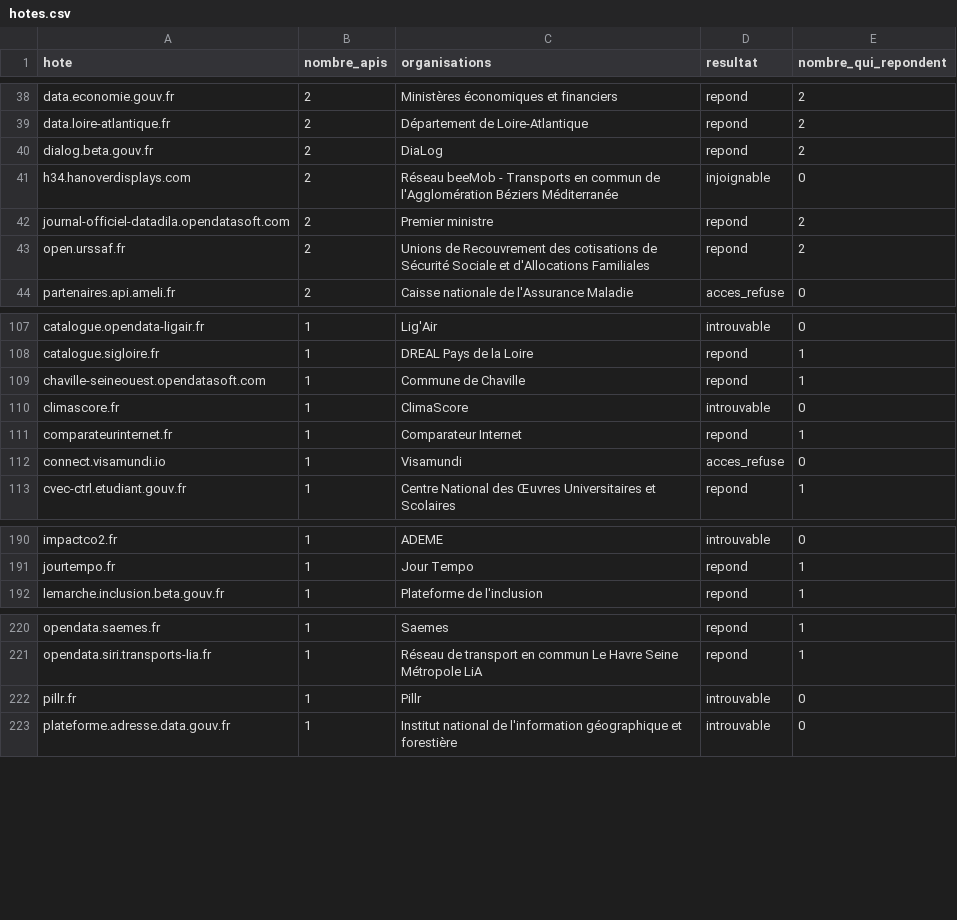
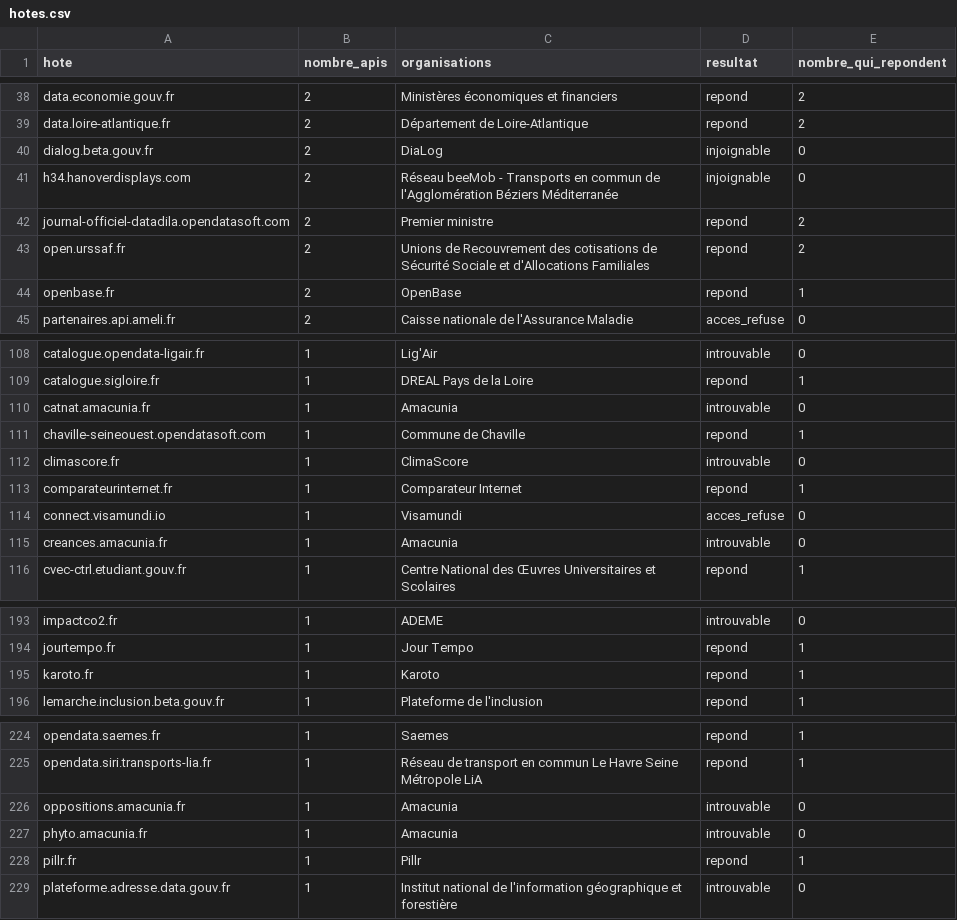
Before and after one commit to polygonlab-ai/apis-publiques-france, a CSV file: data/hotes.csv, drawn as a sheet; only a part is shown, gaps mark what is left out; the diff covers the shown part only.

```diff
--- a/data/hotes.csv
+++ b/data/hotes.csv
@@ -39,3 +39,3 @@ data.economie.gouv.fr;2;Ministères économiques et financiers;repond;2
 data.loire-atlantique.fr;2;Département de Loire-Atlantique;repond;2
-dialog.beta.gouv.fr;2;DiaLog;repond;2
+dialog.beta.gouv.fr;2;DiaLog;injoignable;0
 h34.hanoverdisplays.com;2;Réseau beeMob - Transports en commun de l'Agglomération Béziers Méditerranée;injoignable;0
@@ -43,2 +43,3 @@ journal-officiel-datadila.opendatasoft.com;2;Premier ministre;repond;2
 open.urssaf.fr;2;Unions de Recouvrement des cotisations de Sécurité Sociale et d'Allocations Familiales;repond;2
+openbase.fr;2;OpenBase;repond;1
 partenaires.api.ameli.fr;2;Caisse nationale de l'Assurance Maladie;acces_refuse;0
@@ -108,2 +109,3 @@ catalogue.opendata-ligair.fr;1;Lig'Air;introuvable;0
 catalogue.sigloire.fr;1;DREAL Pays de la Loire;repond;1
+catnat.amacunia.fr;1;Amacunia;introuvable;0
 chaville-seineouest.opendatasoft.com;1;Commune de Chaville;repond;1
@@ -112,2 +114,3 @@ comparateurinternet.fr;1;Comparateur Internet;repond;1
 connect.visamundi.io;1;Visamundi;acces_refuse;0
+creances.amacunia.fr;1;Amacunia;introuvable;0
 cvec-ctrl.etudiant.gouv.fr;1;Centre National des Œuvres Universitaires et Scolaires;repond;1
@@ -191,2 +194,3 @@ impactco2.fr;1;ADEME;introuvable;0
 jourtempo.fr;1;Jour Tempo;repond;1
+karoto.fr;1;Karoto;repond;1
 lemarche.inclusion.beta.gouv.fr;1;Plateforme de l'inclusion;repond;1
@@ -221,3 +225,5 @@ opendata.saemes.fr;1;Saemes;repond;1
 opendata.siri.transports-lia.fr;1;Réseau de transport en commun Le Havre Seine Métropole LiA;repond;1
-pillr.fr;1;Pillr;introuvable;0
+oppositions.amacunia.fr;1;Amacunia;introuvable;0
+phyto.amacunia.fr;1;Amacunia;introuvable;0
+pillr.fr;1;Pillr;repond;1
 plateforme.adresse.data.gouv.fr;1;Institut national de l'information géographique et forestière;introuvable;0
```
Also changed, not shown: 1 added row and 4 edited cells elsewhere in this file, data/historique.csv, 8 other files.
